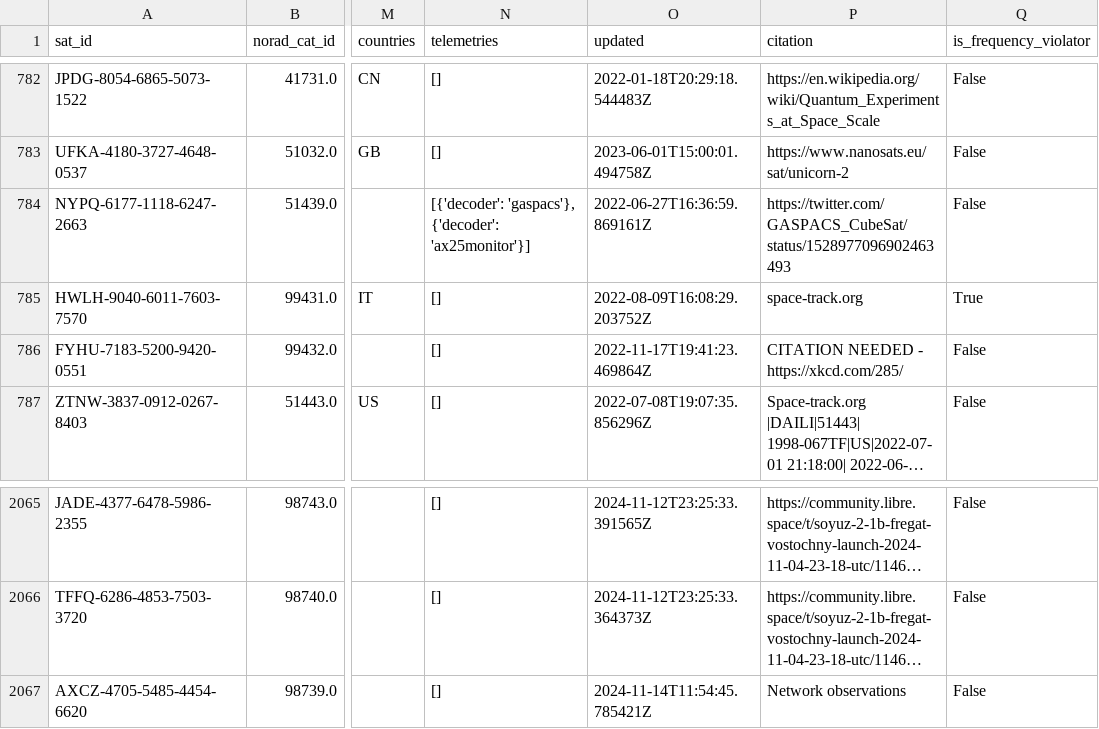
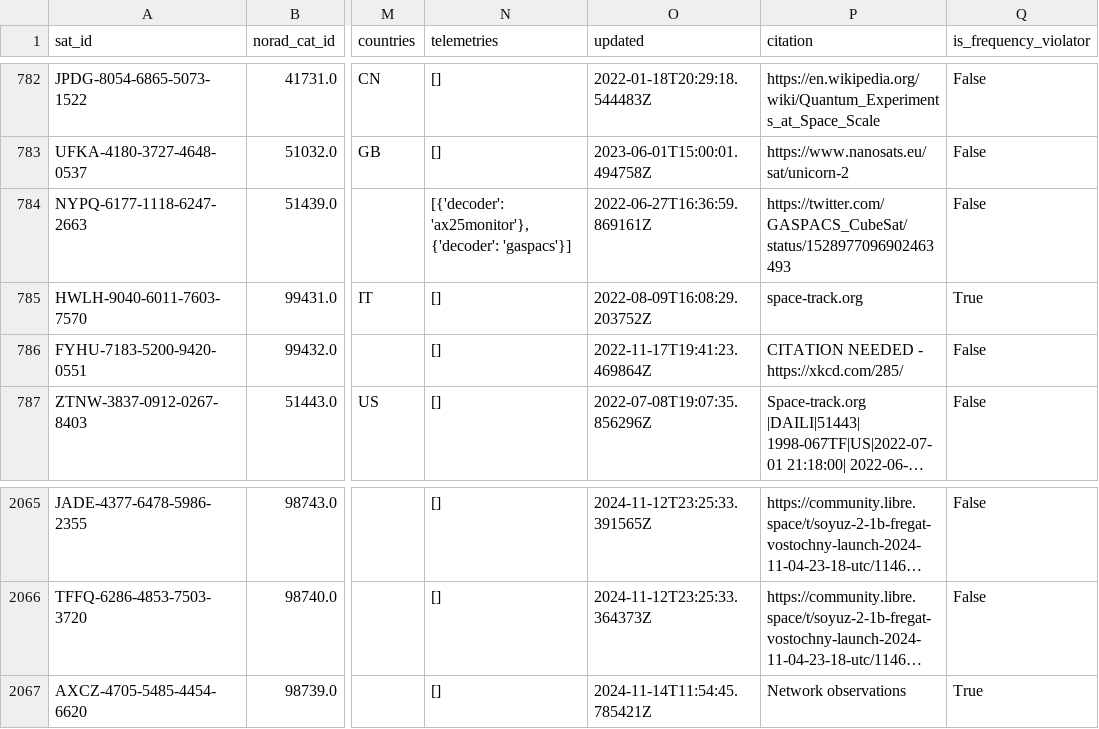
Before and after one commit to muzihuaner/amateur-satellite-database, a CSV file: data/satnogs.csv, drawn as a sheet; only a part is shown, gaps mark what is left out; long unchanged cells end in …; the diff names each change by its address in the sheet, - before the commit and + after, or states it on an @@ line.

```diff
--- a/data/satnogs.csv
+++ b/data/satnogs.csv
-N784 (telemetries): [{'decoder': 'gaspacs'}, {'decoder': 'ax25monitor'}]
+N784 (telemetries): [{'decoder': 'ax25monitor'}, {'decoder': 'gaspacs'}]
-Q2067 (is_frequency_violator): False
+Q2067 (is_frequency_violator): True
```
Also changed, not shown: 1 other file.
